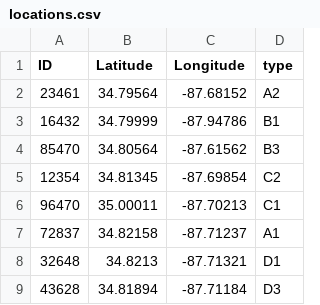
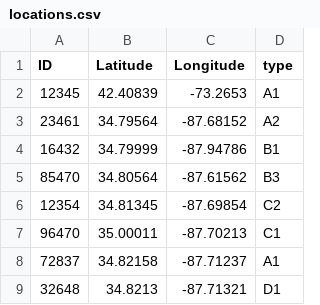
Before and after one commit to sssaha/mapping-app, a CSV file: locations.csv, drawn as a sheet; only a part is shown; the shorter side is filled out with more unchanged rows; the diff names each change by its address in the sheet, - before the commit and + after, or states it on an @@ line.

```diff
--- a/locations.csv
+++ b/locations.csv
+row 2: 12345 | 42.40839 | -73.2653 | A1
```
Also changed, not shown: 1 other file.
